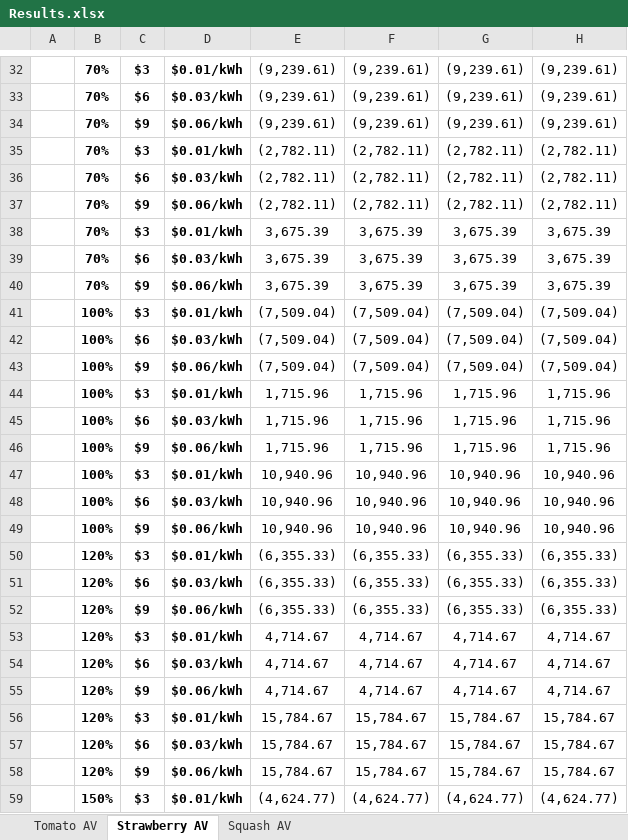
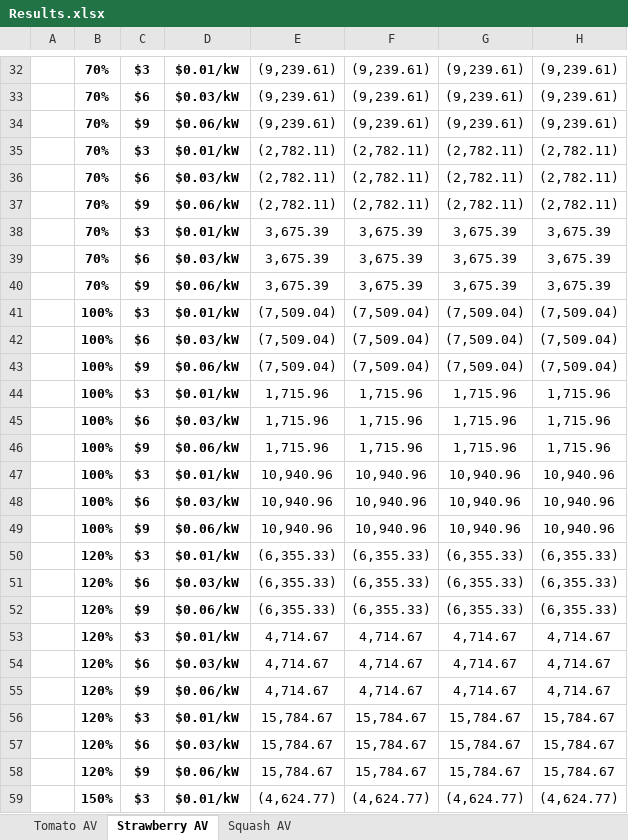
Before and after one commit to bijubjs/AVAlabama, an Excel workbook: Results.xlsx, sheet Strawberry AV, drawn as a sheet; only a part is shown, gaps mark what is left out; values as stored, in another font and other column widths than the file's, no borders; the diff covers the shown part only; the diff names each change by its address in the sheet, - before the commit and + after, or states it on an @@ line.

```diff
--- a/Results.xlsx (sheet Strawberry AV)
+++ b/Results.xlsx (sheet Strawberry AV)
-D32: $0.01/kWh
+D32: $0.01/kW
-D33: $0.03/kWh
+D33: $0.03/kW
-D34: $0.06/kWh
+D34: $0.06/kW
-D35: $0.01/kWh
+D35: $0.01/kW
-D36: $0.03/kWh
+D36: $0.03/kW
-D37: $0.06/kWh
+D37: $0.06/kW
-D38: $0.01/kWh
+D38: $0.01/kW
-D39: $0.03/kWh
+D39: $0.03/kW
-D40: $0.06/kWh
+D40: $0.06/kW
-D41: $0.01/kWh
+D41: $0.01/kW
-D42: $0.03/kWh
+D42: $0.03/kW
-D43: $0.06/kWh
+D43: $0.06/kW
-D44: $0.01/kWh
+D44: $0.01/kW
-D45: $0.03/kWh
+D45: $0.03/kW
-D46: $0.06/kWh
+D46: $0.06/kW
-D47: $0.01/kWh
+D47: $0.01/kW
-D48: $0.03/kWh
+D48: $0.03/kW
-D49: $0.06/kWh
+D49: $0.06/kW
-D50: $0.01/kWh
+D50: $0.01/kW
-D51: $0.03/kWh
+D51: $0.03/kW
-D52: $0.06/kWh
+D52: $0.06/kW
-D53: $0.01/kWh
+D53: $0.01/kW
-D54: $0.03/kWh
+D54: $0.03/kW
-D55: $0.06/kWh
+D55: $0.06/kW
-D56: $0.01/kWh
+D56: $0.01/kW
-D57: $0.03/kWh
+D57: $0.03/kW
-D58: $0.06/kWh
+D58: $0.06/kW
-D59: $0.01/kWh
+D59: $0.01/kW
```
Also changed, not shown: 297 edited cells elsewhere in this sheet, sheet Squash AV, sheet Tomato AV.
